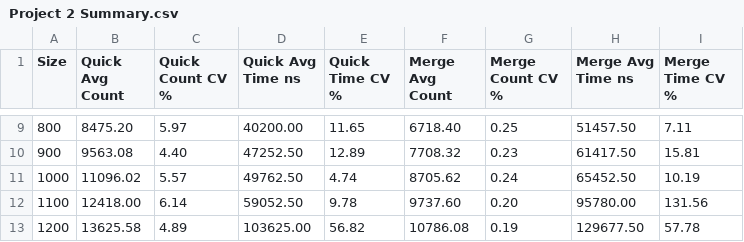
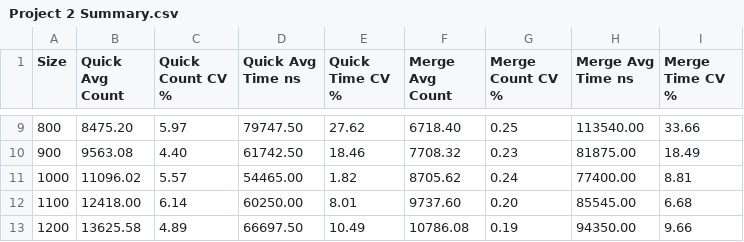
Before and after one commit to AtomicHank/UMGC-Comp-Sci, a CSV file: CMSC 451 Design and Analysis of Computer Algorithms/Project 2/Project 2 Summary.csv, drawn as a sheet; only a part is shown, gaps mark what is left out; the diff covers the shown part only.

```diff
--- a/CMSC 451 Design and Analysis of Computer Algorithms/Project 2/Project 2 Summary.csv
+++ b/CMSC 451 Design and Analysis of Computer Algorithms/Project 2/Project 2 Summary.csv
@@ -9,5 +9,5 @@ Size,Quick Avg Count,Quick Count CV %,Quick Avg Time ns,Quick Time CV %,Merge Av
-800,8475.20,5.97,40200.00,11.65,6718.40,0.25,51457.50,7.11
-900,9563.08,4.40,47252.50,12.89,7708.32,0.23,61417.50,15.81
-1000,11096.02,5.57,49762.50,4.74,8705.62,0.24,65452.50,10.19
-1100,12418.00,6.14,59052.50,9.78,9737.60,0.20,95780.00,131.56
-1200,13625.58,4.89,103625.00,56.82,10786.08,0.19,129677.50,57.78
+800,8475.20,5.97,79747.50,27.62,6718.40,0.25,113540.00,33.66
+900,9563.08,4.40,61742.50,18.46,7708.32,0.23,81875.00,18.49
+1000,11096.02,5.57,54465.00,1.82,8705.62,0.24,77400.00,8.81
+1100,12418.00,6.14,60250.00,8.01,9737.60,0.20,85545.00,6.68
+1200,13625.58,4.89,66697.50,10.49,10786.08,0.19,94350.00,9.66
```
Also changed, not shown: 29 edited cells elsewhere in this file, 38 other files.
